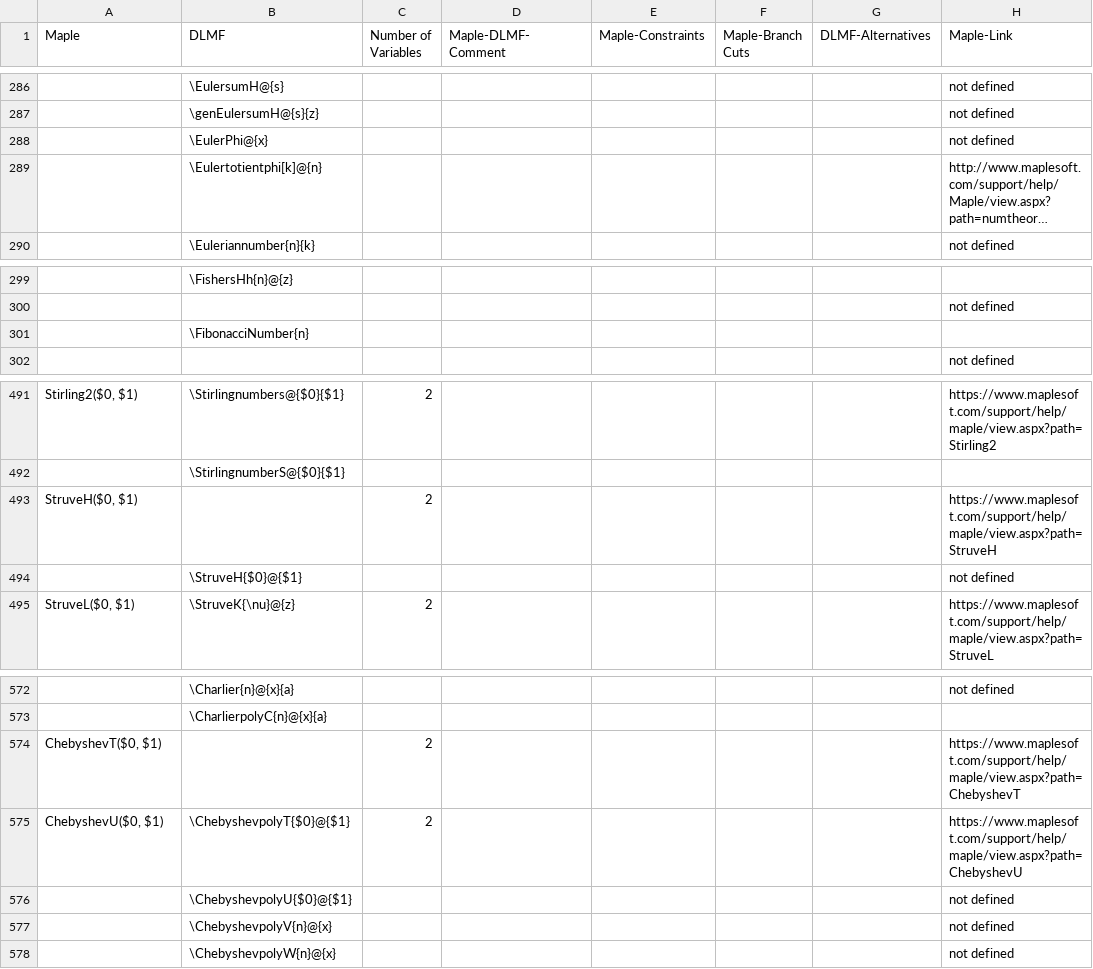
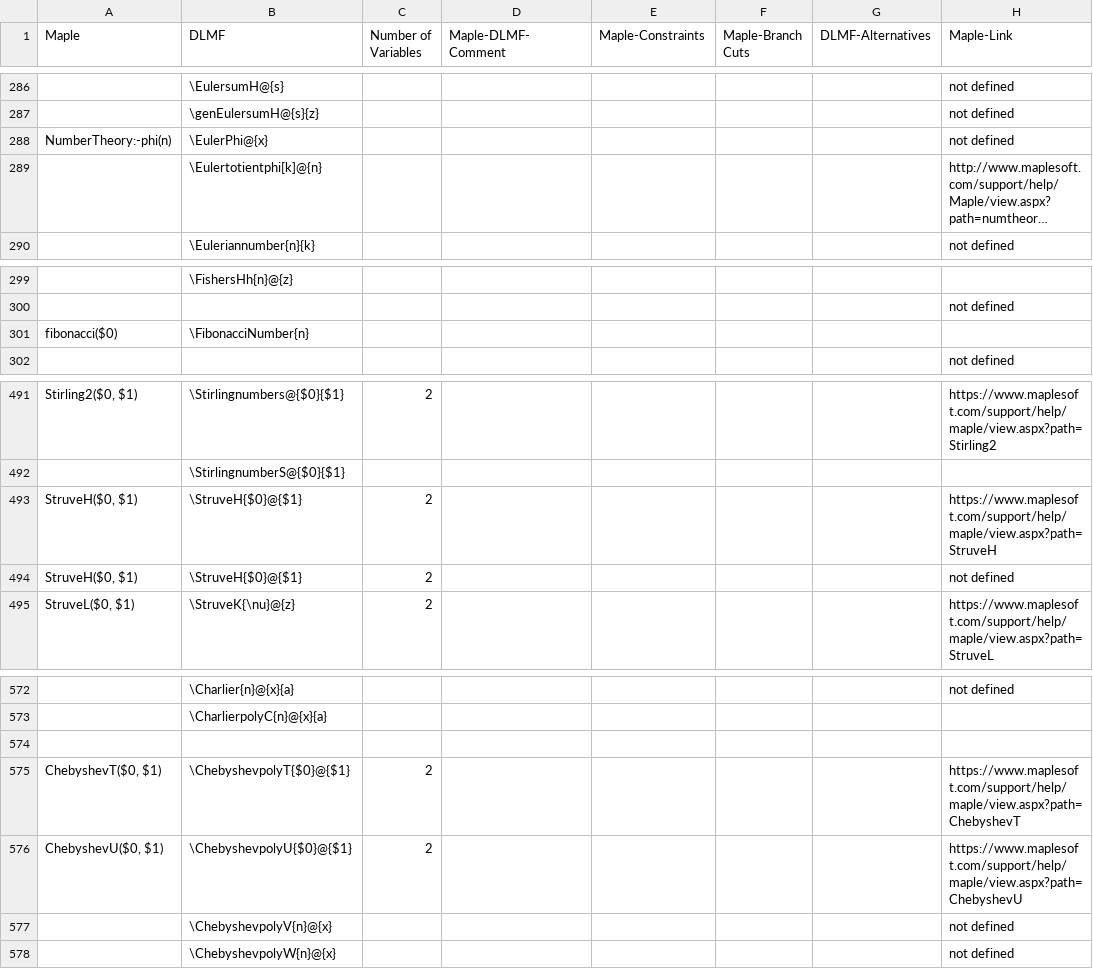
Before and after one commit to gipplab/LaCASt, a CSV file: libs/ReferenceData/CSVTables/CAS_Maple.csv, drawn as a sheet; only a part is shown, gaps mark what is left out; long unchanged cells end in …; the diff names each change by its address in the sheet, - before the commit and + after, or states it on an @@ line.

```diff
--- a/libs/ReferenceData/CSVTables/CAS_Maple.csv
+++ b/libs/ReferenceData/CSVTables/CAS_Maple.csv
-A288 (Maple): (empty)
+A288 (Maple): NumberTheory:-phi(n)
-A301 (Maple): (empty)
+A301 (Maple): fibonacci($0)
-B493 (DLMF): (empty)
+B493 (DLMF): \StruveH{$0}@{$1}
-A494 (Maple): (empty)
+A494 (Maple): StruveH($0, $1)
-C494 (Number of Variables): (empty)
+C494 (Number of Variables): 2
-row 574: ChebyshevT($0, $1) |  | 2 |  |  |  |  | https://www.maplesoft.com/support/help/maple/view.aspx?path=ChebyshevT
+row 574: (empty)
-A575 (Maple): ChebyshevU($0, $1)
+A575 (Maple): ChebyshevT($0, $1)
-H575 (Maple-Link): https://www.maplesoft.com/support/help/maple/view.aspx?path=ChebyshevU
+H575 (Maple-Link): https://www.maplesoft.com/support/help/maple/view.aspx?path=ChebyshevT
-A576 (Maple): (empty)
+A576 (Maple): ChebyshevU($0, $1)
-C576 (Number of Variables): (empty)
+C576 (Number of Variables): 2
-H576 (Maple-Link): not defined
+H576 (Maple-Link): https://www.maplesoft.com/support/help/maple/view.aspx?path=ChebyshevU
```
Also changed, not shown: libs/ReferenceData/CSVTables/CAS_Mathematica.csv, 1 other file.
